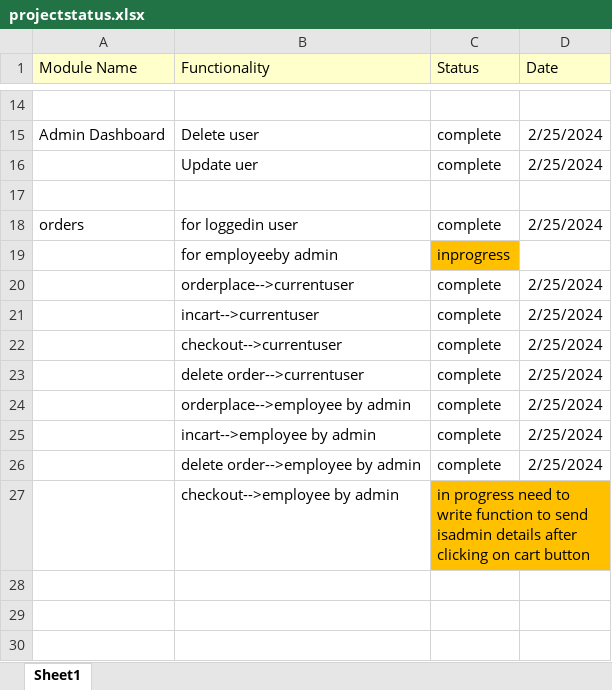
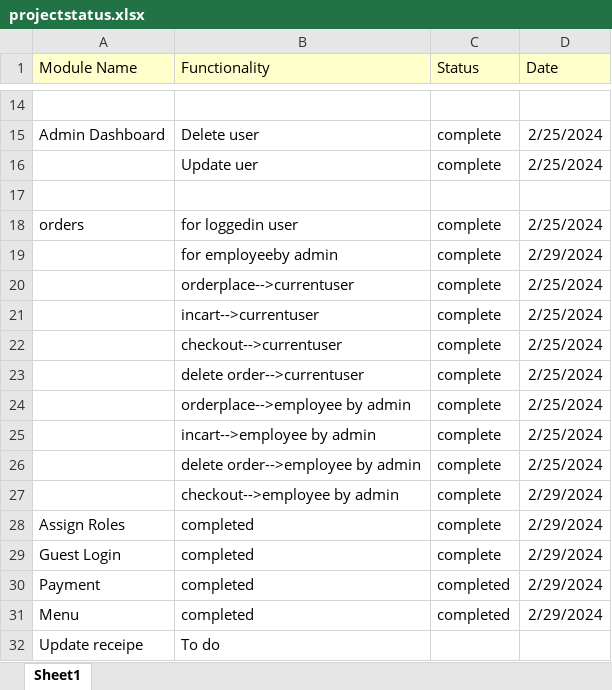
Before and after one commit to Atebal/FoodDeliverySystem, an Excel workbook: ProjectSchema/projectstatus.xlsx, sheet Sheet1, drawn as a sheet; only a part is shown, gaps mark what is left out; values as stored, in another font and other column widths than the file's, no borders; charts and pictures not drawn; removed rows and columns are numbered as before the commit, all else as after; the diff names each change by its address in the sheet, - before the commit and + after, or states it on an @@ line.

Commit message:
checkout,shopping incart,orders completed for guest

```diff
--- a/ProjectSchema/projectstatus.xlsx (sheet Sheet1)
+++ b/ProjectSchema/projectstatus.xlsx (sheet Sheet1)
-row 19:  | for employeeby admin | inprogress
+row 19:  | for employeeby admin | complete | 2/29/2024
-row 27:  | checkout-->employee by admin | in progress need to write function to send isadmin details after clicking on cart button
+row 27:  | checkout-->employee by admin | complete | 2/29/2024
+row 28: Assign Roles | completed | complete | 2/29/2024
+row 29: Guest Login | completed | complete | 2/29/2024
+row 30: Payment | completed | completed | 2/29/2024
+row 31: Menu | completed | completed | 2/29/2024
+row 32: Update receipe | To do
```
Also changed, not shown: charts or pictures, 7 other files.
